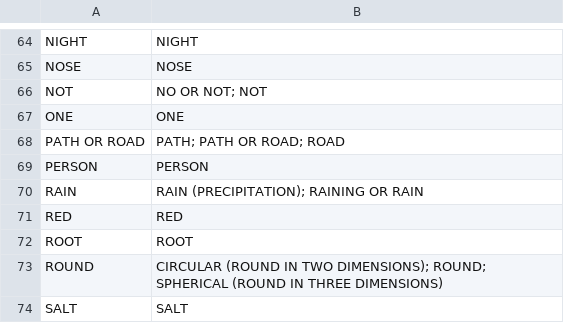
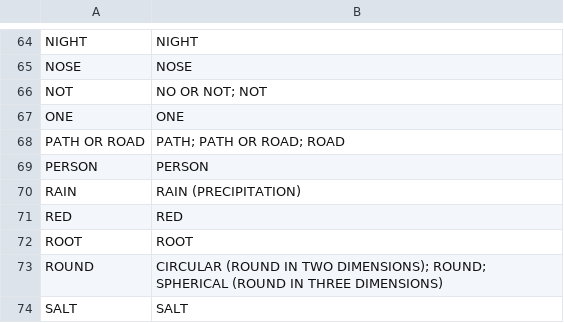
Before and after one commit to pgeorgis/LST_MScThesis, a CSV file: Datasets/Concepts/common_concepts.csv, drawn as a sheet; only a part is shown, gaps mark what is left out.

```diff
--- a/Datasets/Concepts/common_concepts.csv
+++ b/Datasets/Concepts/common_concepts.csv
@@ -69,3 +69,3 @@ PATH OR ROAD	PATH; PATH OR ROAD; ROAD
 PERSON	PERSON
-RAIN	RAIN (PRECIPITATION); RAINING OR RAIN
+RAIN	RAIN (PRECIPITATION)
 RED	RED
```
Also changed, not shown: Datasets/Concepts/concept_coverage.csv, Datasets/Concepts/concepts.csv.
